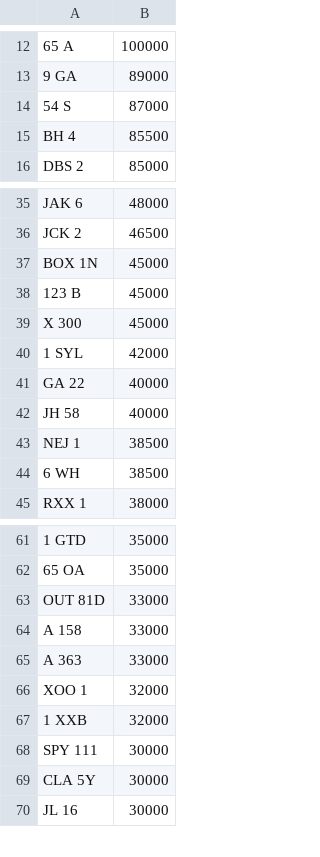
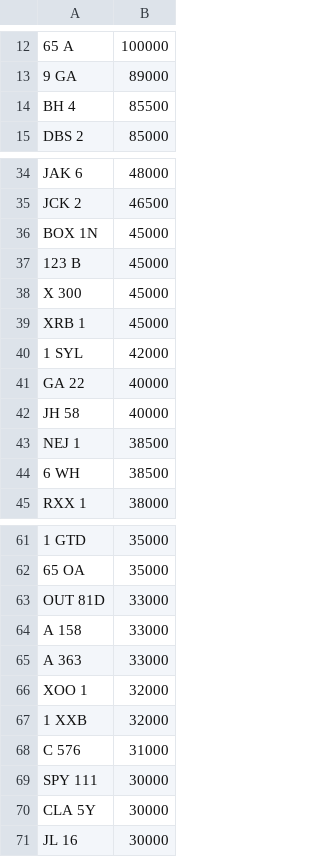
Before and after one commit to jamessaperia/simplyreg, a CSV file: csv/KAREN_NOVAT_0.csv, drawn as a sheet; only a part is shown, gaps mark what is left out; removed rows and columns are numbered as before the commit, all else as after; the diff names each change by its address in the sheet, - before the commit and + after, or states it on an @@ line.

```diff
--- a/csv/KAREN_NOVAT_0.csv
+++ b/csv/KAREN_NOVAT_0.csv
-row 14: 54 S | 87000
+row 39: XRB 1 | 45000
+row 68: C 576 | 31000
```
Also changed, not shown: csv/EMARK_PLUSVAT_380.csv.
